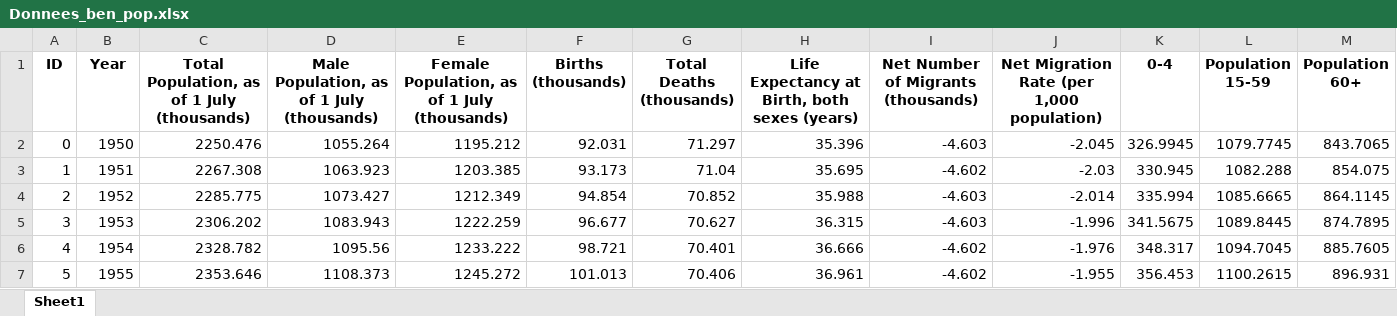
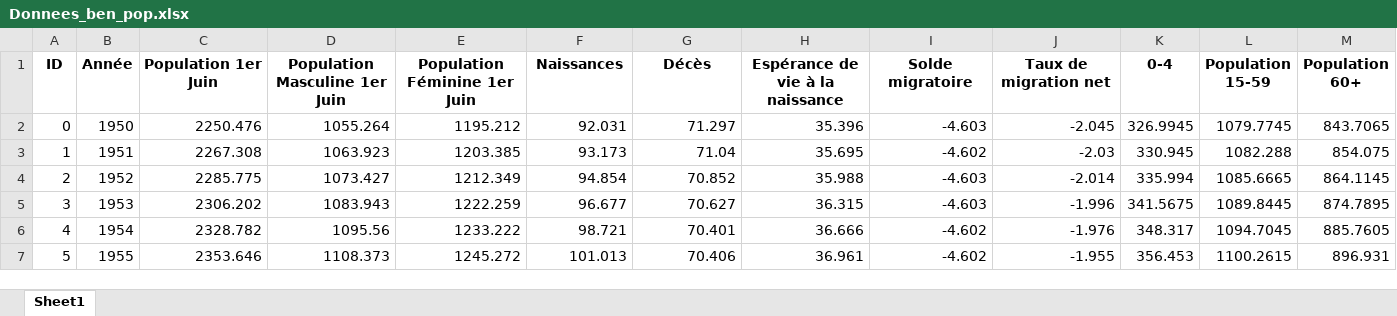
Before and after one commit to FidTCHANDO/ANIP_Challenge1, an Excel workbook: Donnees_ben_pop.xlsx, sheet Sheet1, drawn as a sheet; only a part is shown; values as stored, in another font and other column widths than the file's, no borders; the diff names each change by its address in the sheet, - before the commit and + after, or states it on an @@ line.

```diff
--- a/Donnees_ben_pop.xlsx (sheet Sheet1)
+++ b/Donnees_ben_pop.xlsx (sheet Sheet1)
-B1: Year
+B1: Année
-C1: Total Population, as of 1 July (thousands)
+C1: Population 1er Juin
-D1: Male Population, as of 1 July (thousands)
+D1: Population Masculine 1er Juin
-E1: Female Population, as of 1 July (thousands)
+E1: Population Féminine 1er Juin
-F1: Births (thousands)
+F1: Naissances
-G1: Total Deaths (thousands)
+G1: Décès
-H1: Life Expectancy at Birth, both sexes (years)
+H1: Espérance de vie à la naissance
-I1: Net Number of Migrants (thousands)
+I1: Solde migratoire
-J1: Net Migration Rate (per 1,000 population)
+J1: Taux de migration net
```
Also changed, not shown: 5 other files.
